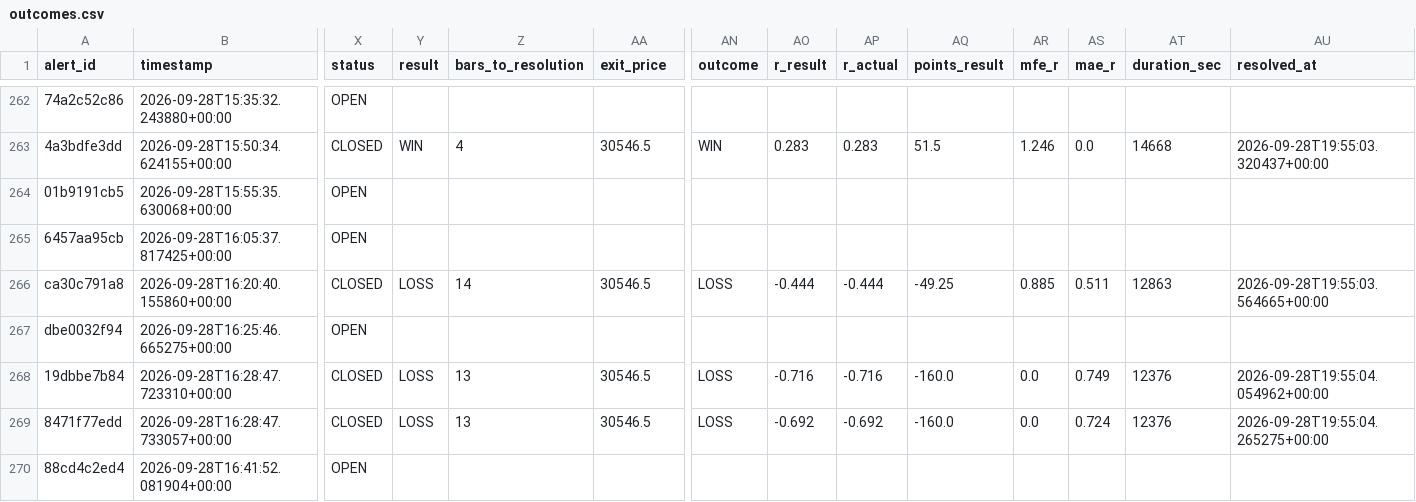
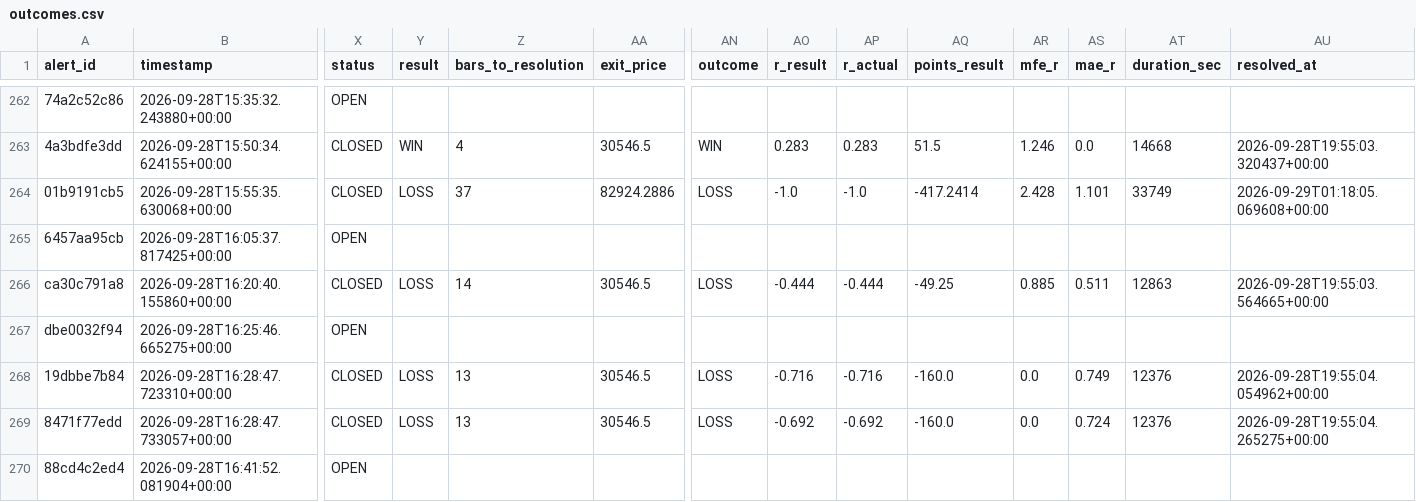
Before and after one commit to kdubsk1/bot, a CSV file: outcomes.csv, drawn as a sheet; only a part is shown, gaps mark what is left out; the diff names each change by its address in the sheet, - before the commit and + after, or states it on an @@ line.

Commit message:
Ledger: 2026-09-29 01:24 UTC

```diff
--- a/outcomes.csv
+++ b/outcomes.csv
-X264 (status): OPEN
+X264 (status): CLOSED
-Y264 (result): (empty)
+Y264 (result): LOSS
-Z264 (bars_to_resolution): (empty)
+Z264 (bars_to_resolution): 37
-AA264 (exit_price): (empty)
+AA264 (exit_price): 82924.2886
-AN264 (outcome): (empty)
+AN264 (outcome): LOSS
-AO264 (r_result): (empty)
+AO264 (r_result): -1.0
-AP264 (r_actual): (empty)
+AP264 (r_actual): -1.0
-AQ264 (points_result): (empty)
+AQ264 (points_result): -417.2414
-AR264 (mfe_r): (empty)
+AR264 (mfe_r): 2.428
-AS264 (mae_r): (empty)
+AS264 (mae_r): 1.101
-AT264 (duration_sec): (empty)
+AT264 (duration_sec): 33749
-AU264 (resolved_at): (empty)
+AU264 (resolved_at): 2026-09-29T01:18:05.069608+00:00
```
